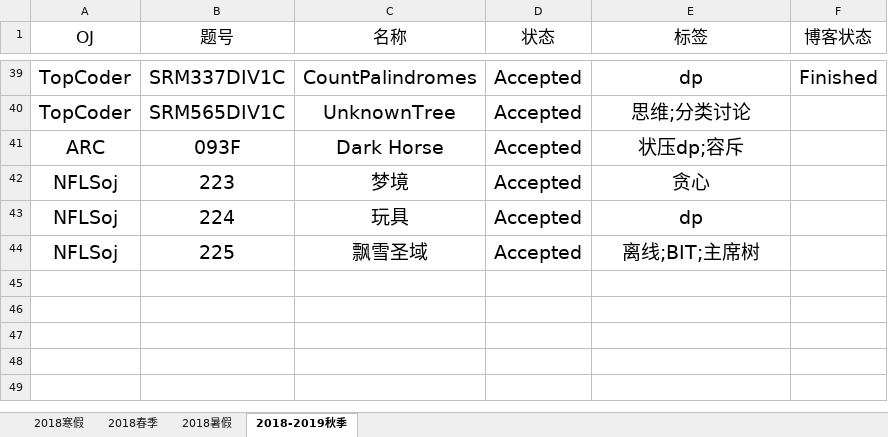
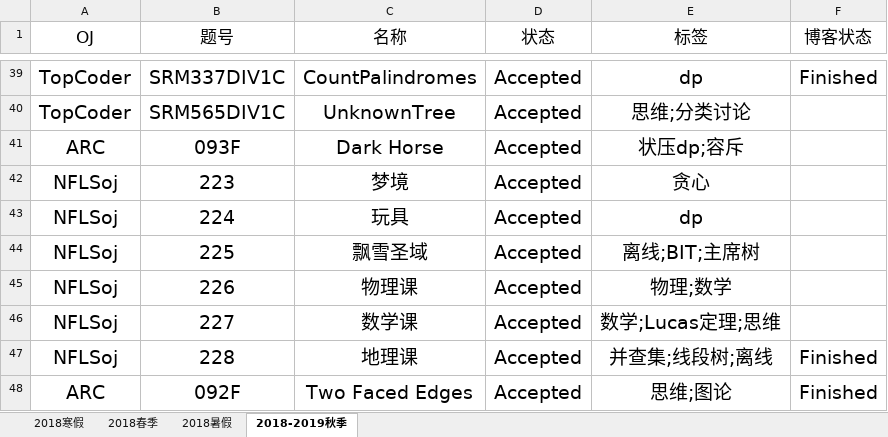
Before and after one commit to IcePrincess-1968/Programmes, an Excel workbook: Problem List.xlsx, sheet 2018-2019秋季, drawn as a sheet; only a part is shown, gaps mark what is left out; values as stored, in another font and other column widths than the file's, no borders; the diff names each change by its address in the sheet, - before the commit and + after, or states it on an @@ line.

Commit message:
add arc092f,nflsoj226,nflsoj227,nflsoj228 and unknowntree sol

```diff
--- a/Problem List.xlsx (sheet 2018-2019秋季)
+++ b/Problem List.xlsx (sheet 2018-2019秋季)
+row 45: NFLSoj | 226 | 物理课 | Accepted | 物理;数学
+row 46: NFLSoj | 227 | 数学课 | Accepted | 数学;Lucas定理;思维
+row 47: NFLSoj | 228 | 地理课 | Accepted | 并查集;线段树;离线 | Finished
+row 48: ARC | 092F | Two Faced Edges | Accepted | 思维;图论 | Finished
```
Also changed, not shown: 5 other files.
